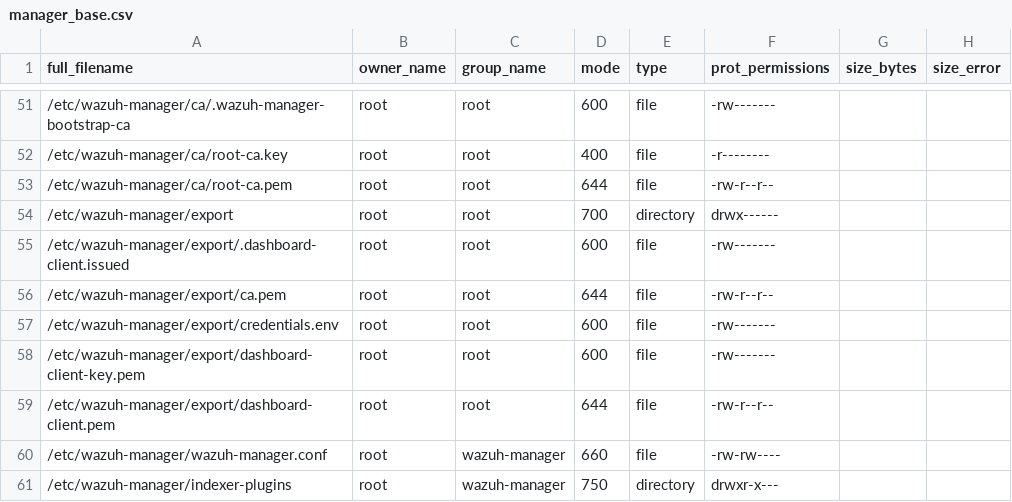
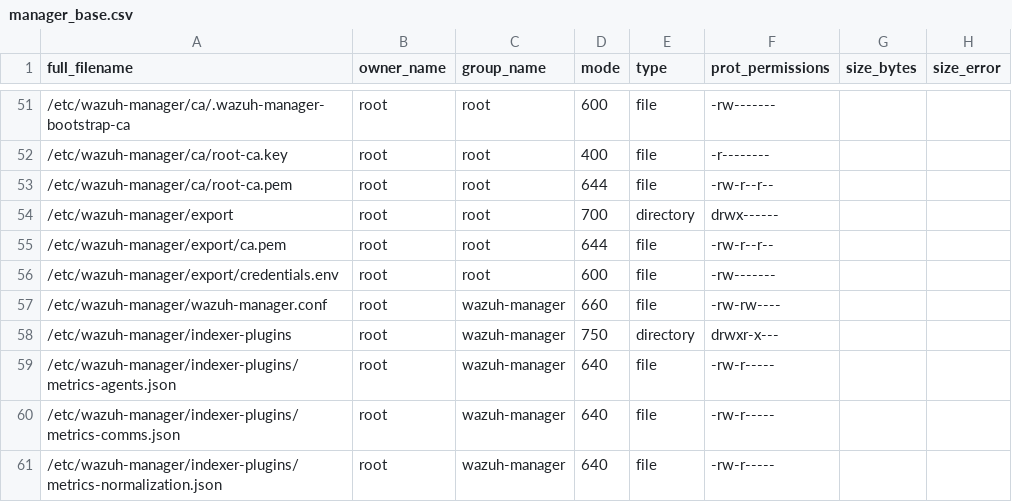
Before and after one commit to wazuh/wazuh, a CSV file: .github/actions/check_files/manager_base.csv, drawn as a sheet; only a part is shown, gaps mark what is left out; the shorter side is filled out with more unchanged rows; the diff names each change by its address in the sheet, - before the commit and + after, or states it on an @@ line.

Commit message:
fix(credentials): stop issuing the dashboard client pair

```diff
--- a/.github/actions/check_files/manager_base.csv
+++ b/.github/actions/check_files/manager_base.csv
-row 55: /etc/wazuh-manager/export/.dashboard-client.issued | root | root | 600 | file | -rw-------
-row 58: /etc/wazuh-manager/export/dashboard-client-key.pem | root | root | 600 | file | -rw-------
-row 59: /etc/wazuh-manager/export/dashboard-client.pem | root | root | 644 | file | -rw-r--r--
```
Also changed, not shown: 6 other files.
